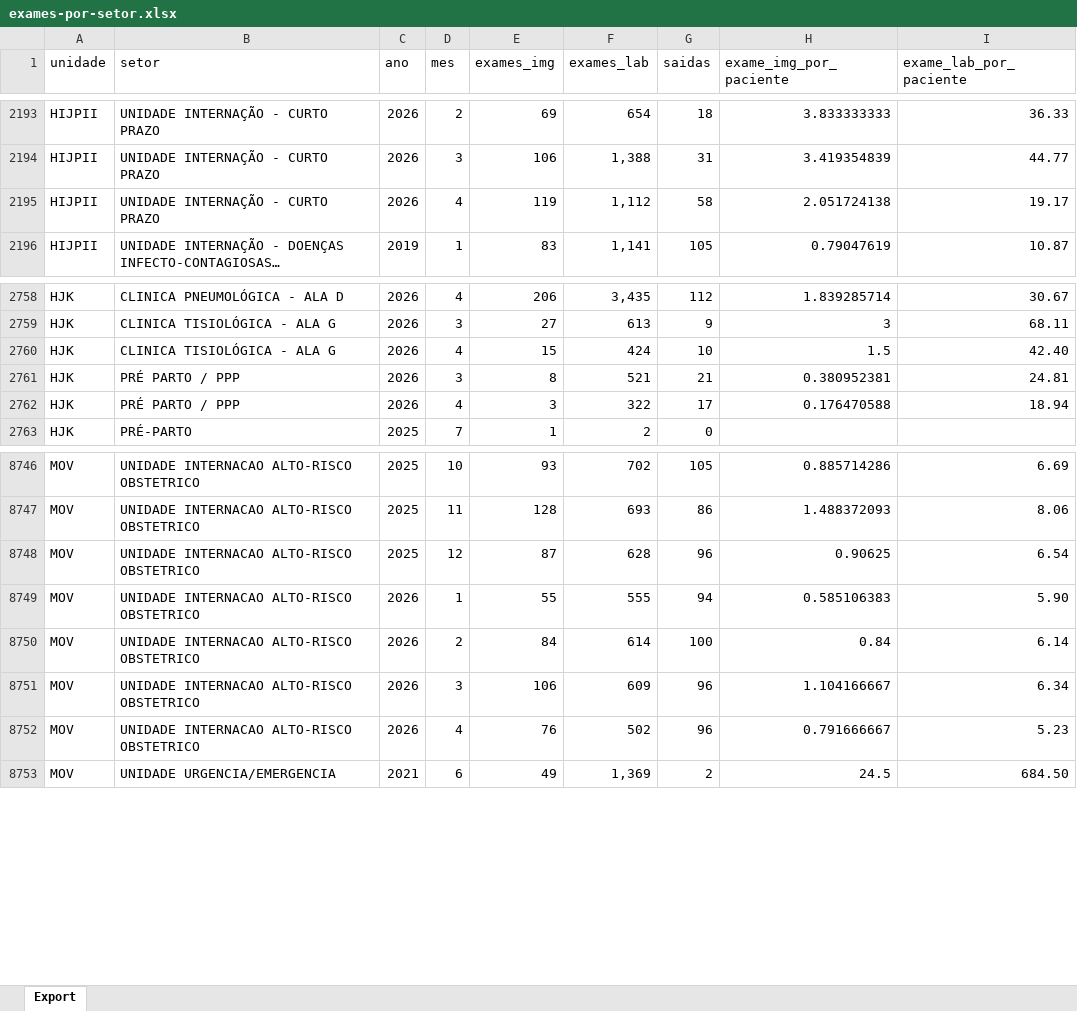
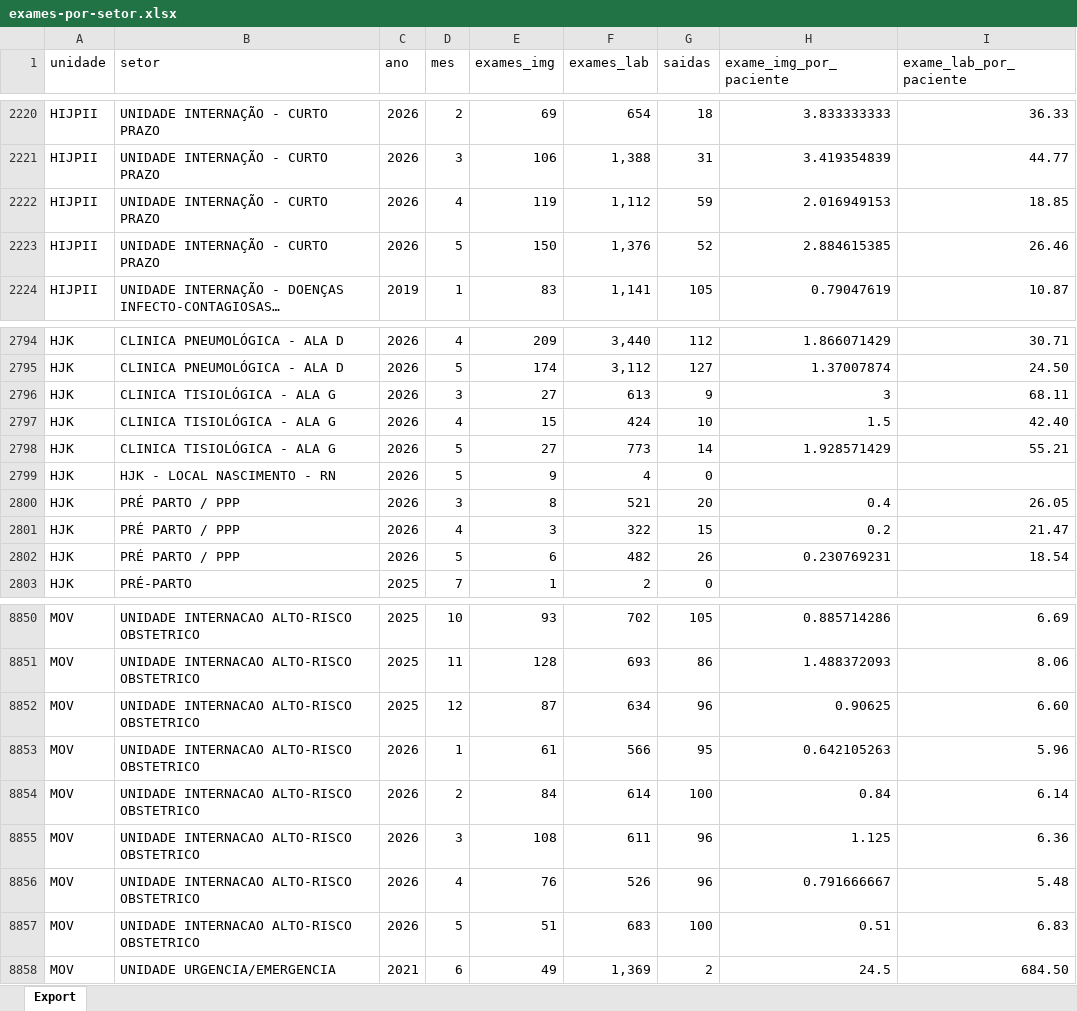
Before and after one commit to transparencia-mg/fhemig-exames-setorizados, an Excel workbook: upload/exames-por-setor.xlsx, sheet Export, drawn as a sheet; only a part is shown, gaps mark what is left out; long unchanged cells end in …; values as stored, in another font and other column widths than the file's, no borders; addresses are those after the commit; the diff covers the shown part only; the diff names each change by its address in the sheet, - before the commit and + after, or states it on an @@ line.

```diff
--- a/upload/exames-por-setor.xlsx (sheet Export)
+++ b/upload/exames-por-setor.xlsx (sheet Export)
-G2222 (saidas): 58
+G2222 (saidas): 59
-H2222 (exame_img_por_paciente): 2.051724138
+H2222 (exame_img_por_paciente): 2.016949153
-I2222 (exame_lab_por_paciente): 19.17
+I2222 (exame_lab_por_paciente): 18.85
+row 2223: HIJPII | UNIDADE INTERNAÇÃO - CURTO PRAZO | 2026 | 5 | 150 | 1,376 | 52 | 2.884615385 | 26.46
-E2794 (exames_img): 206
+E2794 (exames_img): 209
-F2794 (exames_lab): 3,435
+F2794 (exames_lab): 3,440
-H2794 (exame_img_por_paciente): 1.839285714
+H2794 (exame_img_por_paciente): 1.866071429
-I2794 (exame_lab_por_paciente): 30.67
+I2794 (exame_lab_por_paciente): 30.71
+row 2795: HJK | CLINICA PNEUMOLÓGICA - ALA D | 2026 | 5 | 174 | 3,112 | 127 | 1.37007874 | 24.50
+row 2798: HJK | CLINICA TISIOLÓGICA - ALA G | 2026 | 5 | 27 | 773 | 14 | 1.928571429 | 55.21
+row 2799: HJK | HJK - LOCAL NASCIMENTO - RN | 2026 | 5 | 9 | 4 | 0
-G2800 (saidas): 21
+G2800 (saidas): 20
-H2800 (exame_img_por_paciente): 0.380952381
+H2800 (exame_img_por_paciente): 0.4
-I2800 (exame_lab_por_paciente): 24.81
+I2800 (exame_lab_por_paciente): 26.05
-G2801 (saidas): 17
+G2801 (saidas): 15
-H2801 (exame_img_por_paciente): 0.176470588
+H2801 (exame_img_por_paciente): 0.2
-I2801 (exame_lab_por_paciente): 18.94
+I2801 (exame_lab_por_paciente): 21.47
+row 2802: HJK | PRÉ PARTO / PPP | 2026 | 5 | 6 | 482 | 26 | 0.230769231 | 18.54
-F8852 (exames_lab): 628
+F8852 (exames_lab): 634
-I8852 (exame_lab_por_paciente): 6.54
+I8852 (exame_lab_por_paciente): 6.60
-E8853 (exames_img): 55
+E8853 (exames_img): 61
-F8853 (exames_lab): 555
+F8853 (exames_lab): 566
-G8853 (saidas): 94
+G8853 (saidas): 95
-H8853 (exame_img_por_paciente): 0.585106383
+H8853 (exame_img_por_paciente): 0.642105263
-I8853 (exame_lab_por_paciente): 5.90
+I8853 (exame_lab_por_paciente): 5.96
-E8855 (exames_img): 106
+E8855 (exames_img): 108
-F8855 (exames_lab): 609
+F8855 (exames_lab): 611
-H8855 (exame_img_por_paciente): 1.104166667
+H8855 (exame_img_por_paciente): 1.125
-I8855 (exame_lab_por_paciente): 6.34
+I8855 (exame_lab_por_paciente): 6.36
-F8856 (exames_lab): 502
+F8856 (exames_lab): 526
-I8856 (exame_lab_por_paciente): 5.23
+I8856 (exame_lab_por_paciente): 5.48
+row 8857: MOV | UNIDADE INTERNACAO ALTO-RISCO OBSTETRICO | 2026 | 5 | 51 | 683 | 100 | 0.51 | 6.83
```
Also changed, not shown: 103 added rows and 159 edited cells elsewhere in this sheet.
